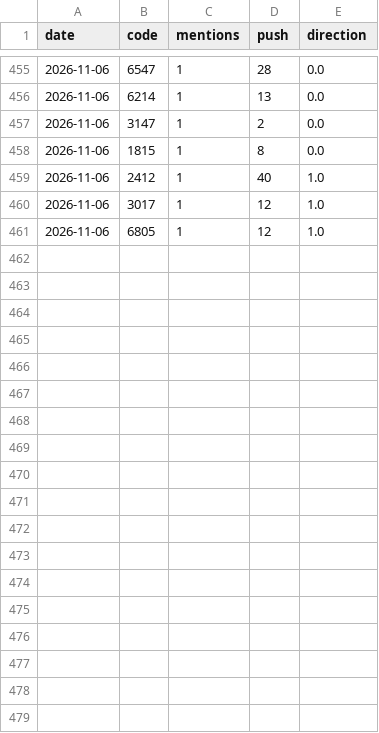
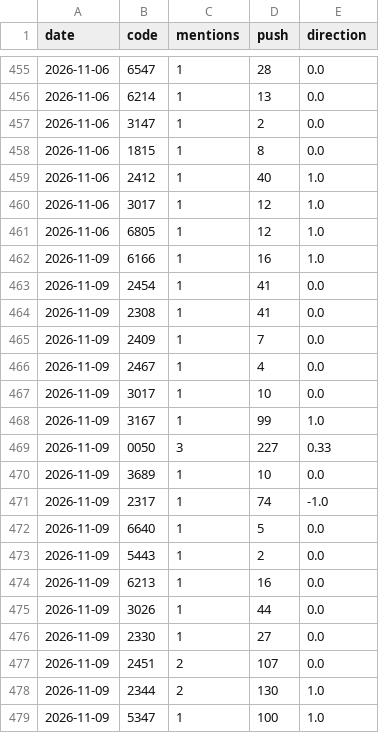
Before and after one commit to ZHANGFU-XIANG/xq, a CSV file: data/forum_log.csv, drawn as a sheet; only a part is shown, gaps mark what is left out; the diff names each change by its address in the sheet, - before the commit and + after, or states it on an @@ line.

Commit message:
forum log 2026-11-09

```diff
--- a/data/forum_log.csv
+++ b/data/forum_log.csv
+row 462: 2026-11-09 | 6166 | 1 | 16 | 1.0
+row 463: 2026-11-09 | 2454 | 1 | 41 | 0.0
+row 464: 2026-11-09 | 2308 | 1 | 41 | 0.0
+row 465: 2026-11-09 | 2409 | 1 | 7 | 0.0
+row 466: 2026-11-09 | 2467 | 1 | 4 | 0.0
+row 467: 2026-11-09 | 3017 | 1 | 10 | 0.0
+row 468: 2026-11-09 | 3167 | 1 | 99 | 1.0
+row 469: 2026-11-09 | 0050 | 3 | 227 | 0.33
+row 470: 2026-11-09 | 3689 | 1 | 10 | 0.0
+row 471: 2026-11-09 | 2317 | 1 | 74 | -1.0
+row 472: 2026-11-09 | 6640 | 1 | 5 | 0.0
+row 473: 2026-11-09 | 5443 | 1 | 2 | 0.0
+row 474: 2026-11-09 | 6213 | 1 | 16 | 0.0
+row 475: 2026-11-09 | 3026 | 1 | 44 | 0.0
+row 476: 2026-11-09 | 2330 | 1 | 27 | 0.0
+row 477: 2026-11-09 | 2451 | 2 | 107 | 0.0
+row 478: 2026-11-09 | 2344 | 2 | 130 | 1.0
+row 479: 2026-11-09 | 5347 | 1 | 100 | 1.0
```
